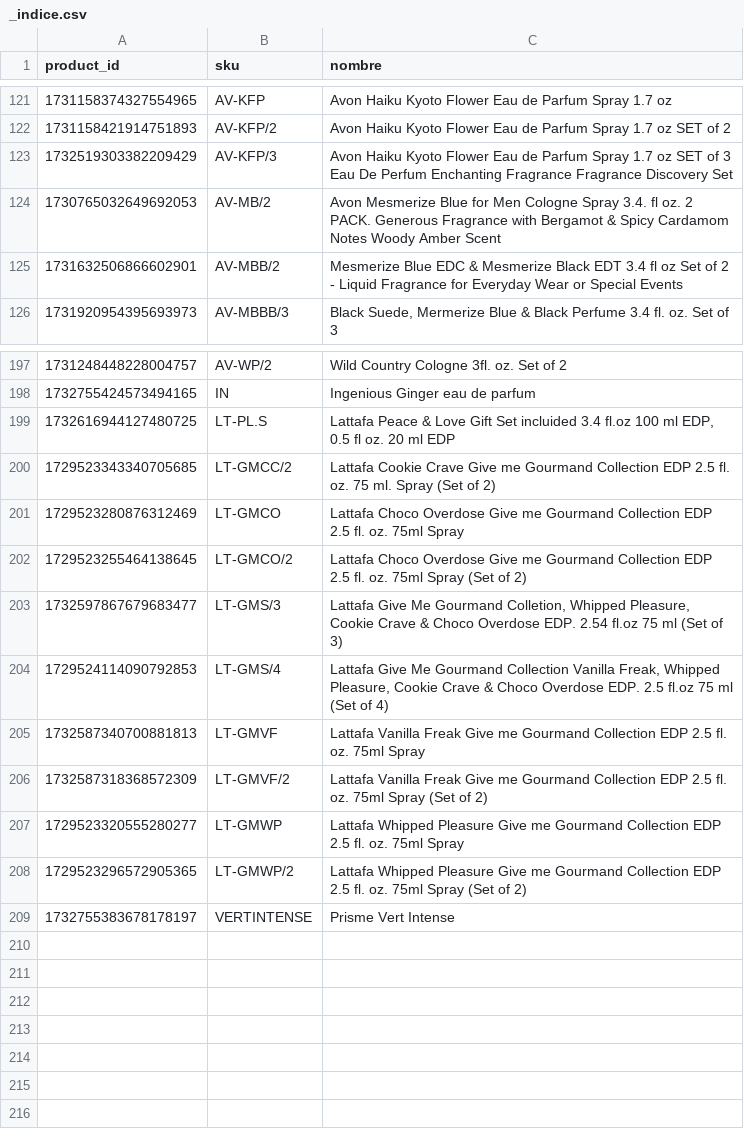
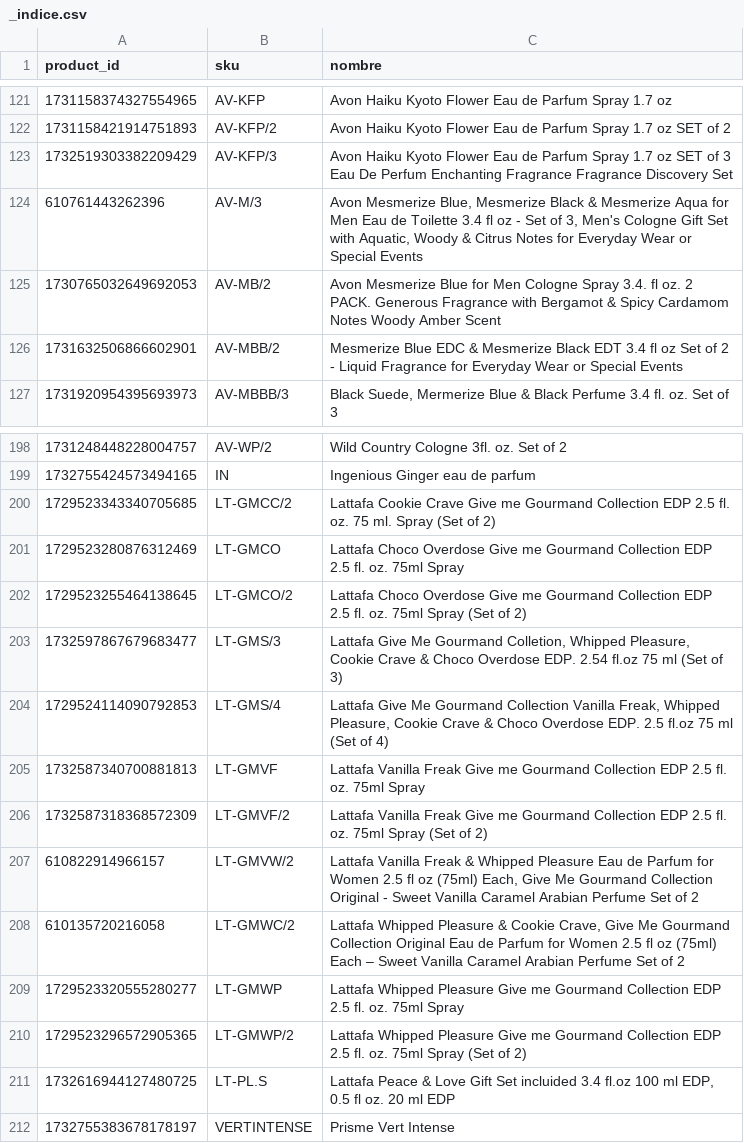
Before and after one commit to horaciolander-code/RodmatDashboard, a CSV file: dashboard/fotos/_indice.csv, drawn as a sheet; only a part is shown, gaps mark what is left out.

```diff
--- a/dashboard/fotos/_indice.csv
+++ b/dashboard/fotos/_indice.csv
@@ -123,2 +123,3 @@ product_id;sku;nombre
 1732519303382209429;AV-KFP/3;Avon Haiku Kyoto Flower Eau de Parfum Spray 1.7 oz SET of 3 Eau De Perfum Enchanting Fragrance Fragrance Discovery Set
+610761443262396;AV-M/3;Avon Mesmerize Blue, Mesmerize Black & Mesmerize Aqua for Men Eau de Toilette 3.4 fl oz - Set of 3, Men's Cologne Gift Set with Aquatic, Woody & Citrus Notes for Everyday Wear or Special Events
 1730765032649692053;AV-MB/2;Avon Mesmerize Blue for Men Cologne Spray 3.4. fl oz. 2 PACK. Generous Fragrance with Bergamot & Spicy Cardamom Notes Woody Amber Scent
@@ -198,3 +199,2 @@ product_id;sku;nombre
 1732755424573494165;IN;Ingenious Ginger eau de parfum
-1732616944127480725;LT-PL.S;Lattafa Peace & Love Gift Set incluided 3.4 fl.oz 100 ml EDP, 0.5 fl oz. 20 ml EDP
 1729523343340705685;LT-GMCC/2;Lattafa Cookie Crave Give me Gourmand Collection EDP 2.5 fl. oz. 75 ml. Spray (Set of 2)
@@ -206,4 +206,7 @@ product_id;sku;nombre
 1732587318368572309;LT-GMVF/2;Lattafa Vanilla Freak Give me Gourmand Collection EDP 2.5 fl. oz. 75ml Spray (Set of 2)
+610822914966157;LT-GMVW/2;Lattafa Vanilla Freak & Whipped Pleasure Eau de Parfum for Women 2.5 fl oz (75ml) Each, Give Me Gourmand Collection Original - Sweet Vanilla Caramel Arabian Perfume Set of 2
+610135720216058;LT-GMWC/2;Lattafa Whipped Pleasure & Cookie Crave, Give Me Gourmand Collection Original Eau de Parfum for Women 2.5 fl oz (75ml) Each – Sweet Vanilla Caramel Arabian Perfume Set of 2
 1729523320555280277;LT-GMWP;Lattafa Whipped Pleasure Give me Gourmand Collection EDP 2.5 fl. oz. 75ml Spray
 1729523296572905365;LT-GMWP/2;Lattafa Whipped Pleasure Give me Gourmand Collection EDP 2.5 fl. oz. 75ml Spray (Set of 2)
+1732616944127480725;LT-PL.S;Lattafa Peace & Love Gift Set incluided 3.4 fl.oz 100 ml EDP, 0.5 fl oz. 20 ml EDP
 1732755383678178197;VERTINTENSE;Prisme Vert Intense
```
Also changed, not shown: dashboard/fotos/_alias.csv, 4 other files.
